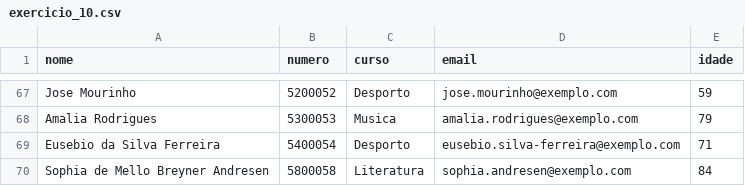
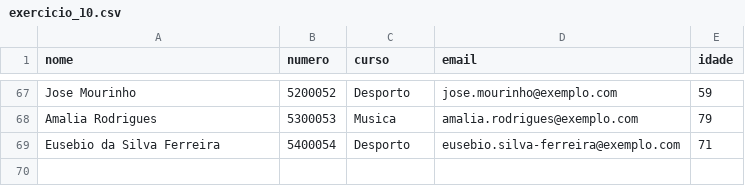
Before and after one commit to dvnniceonnee/Algoritmos, a CSV file: fichasjavas/files/ficha_07/exercicio_10.csv (was fichasjavas/files/exercicio_10.csv), drawn as a sheet; only a part is shown, gaps mark what is left out.

Commit message:
exercicios em casa

```diff
--- a/fichasjavas/files/exercicio_10.csv
+++ b/fichasjavas/files/ficha_07/exercicio_10.csv
@@ -69,2 +69 @@ Amalia Rodrigues,5300053,Musica,amalia.rodrigues@exemplo.com,79
 Eusebio da Silva Ferreira,5400054,Desporto,eusebio.silva-ferreira@exemplo.com,71
-Sophia de Mello Breyner Andresen,5800058,Literatura,sophia.andresen@exemplo.com,84
```
Also changed, not shown: 61 other files.
